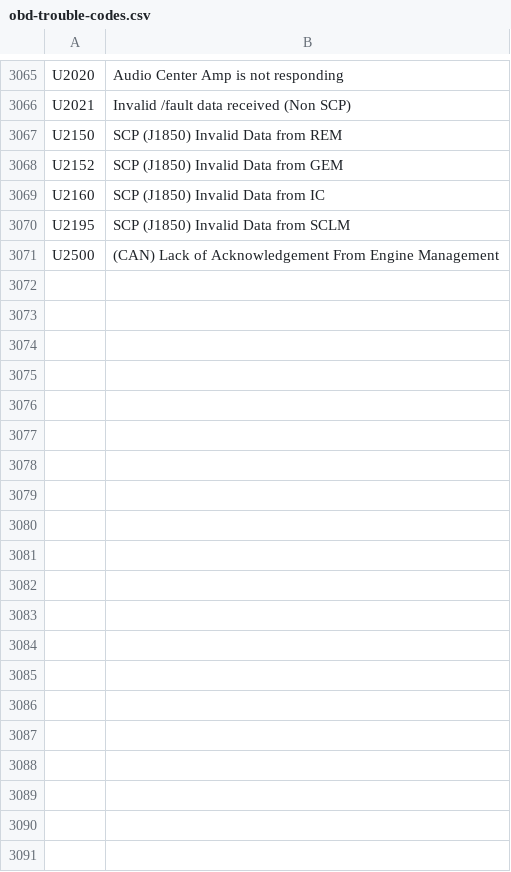
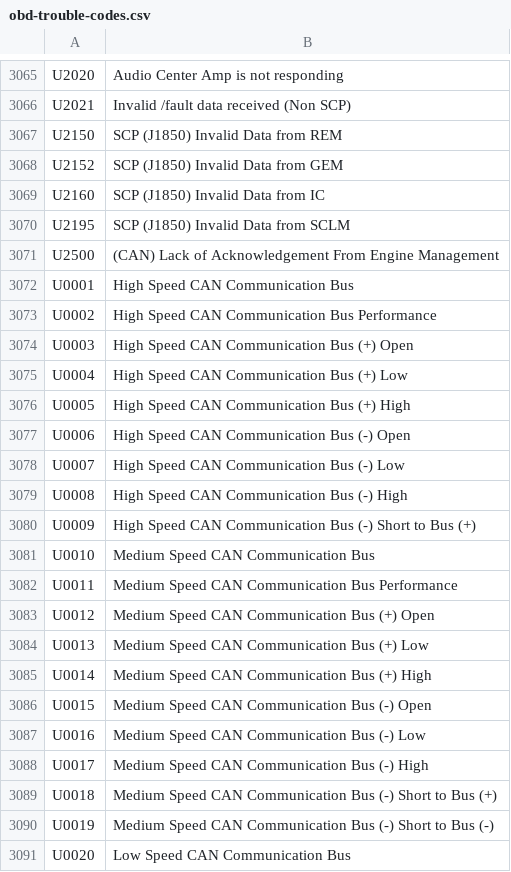
Before and after one commit to Borys2907/ScanMatic-Learning, a CSV file: data/obd-trouble-codes.csv, drawn as a sheet; only a part is shown, gaps mark what is left out; the diff covers the shown part only; the diff names each change by its address in the sheet, - before the commit and + after, or states it on an @@ line.

```diff
--- a/data/obd-trouble-codes.csv
+++ b/data/obd-trouble-codes.csv
+row 3072: U0001 | High Speed CAN Communication Bus
+row 3073: U0002 | High Speed CAN Communication Bus Performance
+row 3074: U0003 | High Speed CAN Communication Bus (+) Open
+row 3075: U0004 | High Speed CAN Communication Bus (+) Low
+row 3076: U0005 | High Speed CAN Communication Bus (+) High
+row 3077: U0006 | High Speed CAN Communication Bus (-) Open
+row 3078: U0007 | High Speed CAN Communication Bus (-) Low
+row 3079: U0008 | High Speed CAN Communication Bus (-) High
+row 3080: U0009 | High Speed CAN Communication Bus (-) Short to Bus (+)
+row 3081: U0010 | Medium Speed CAN Communication Bus
+row 3082: U0011 | Medium Speed CAN Communication Bus Performance
+row 3083: U0012 | Medium Speed CAN Communication Bus (+) Open
+row 3084: U0013 | Medium Speed CAN Communication Bus (+) Low
+row 3085: U0014 | Medium Speed CAN Communication Bus (+) High
+row 3086: U0015 | Medium Speed CAN Communication Bus (-) Open
+row 3087: U0016 | Medium Speed CAN Communication Bus (-) Low
+row 3088: U0017 | Medium Speed CAN Communication Bus (-) High
+row 3089: U0018 | Medium Speed CAN Communication Bus (-) Short to Bus (+)
+row 3090: U0019 | Medium Speed CAN Communication Bus (-) Short to Bus (-)
+row 3091: U0020 | Low Speed CAN Communication Bus
```
Also changed, not shown: 56 added rows elsewhere in this file, 8 other files.
